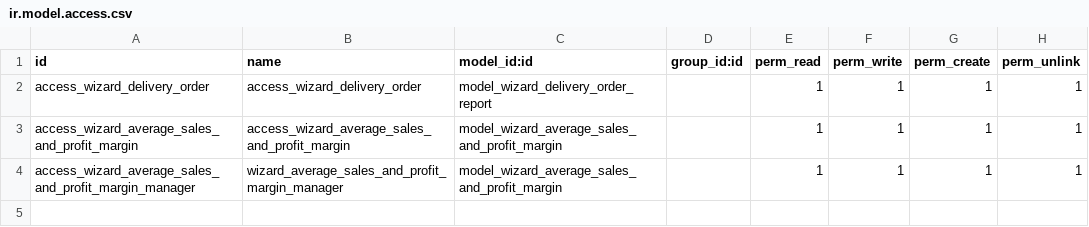
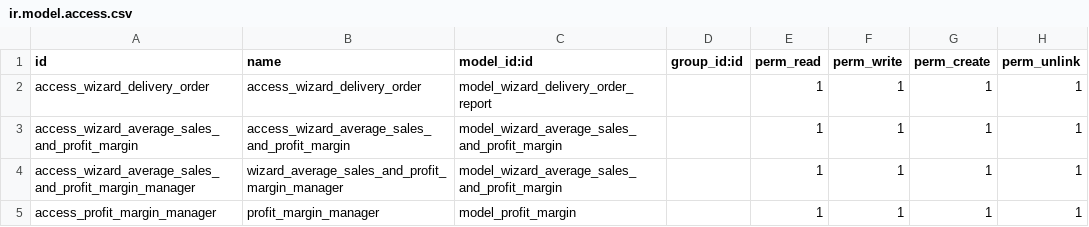
Before and after one commit to saymonset/odoo-13-18, a CSV file: arquitectura/odoo18/clientes/panna/extra-addons/extra/delivery_orders_report/security/ir.model.access.csv, drawn as a sheet; the diff names each change by its address in the sheet, - before the commit and + after, or states it on an @@ line.

```diff
--- a/arquitectura/odoo18/clientes/panna/extra-addons/extra/delivery_orders_report/security/ir.model.access.csv
+++ b/arquitectura/odoo18/clientes/panna/extra-addons/extra/delivery_orders_report/security/ir.model.access.csv
+row 5: access_profit_margin_manager | profit_margin_manager | model_profit_margin |  | 1 | 1 | 1 | 1
```
Also changed, not shown: 8 other files.
